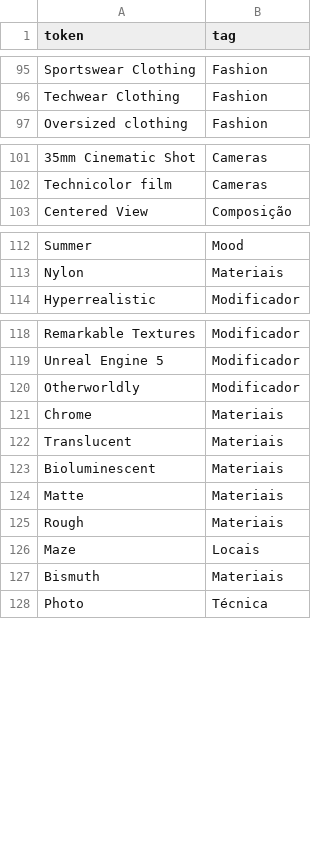
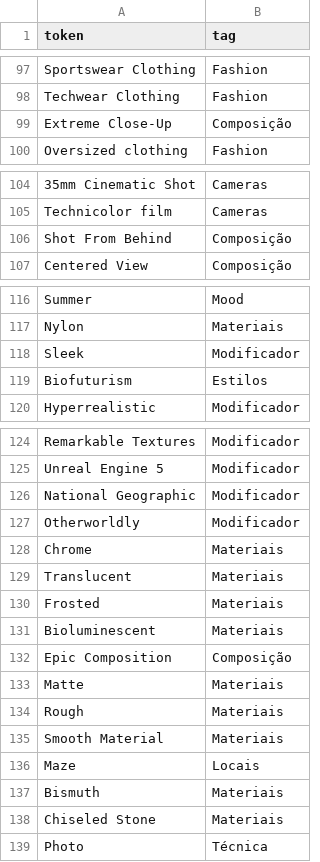
Before and after one commit to NFTNIK/Componentes, a CSV file: Favoritos.csv, drawn as a sheet; only a part is shown, gaps mark what is left out; the diff covers the shown part only; the diff names each change by its address in the sheet, - before the commit and + after, or states it on an @@ line.

```diff
--- a/Favoritos.csv
+++ b/Favoritos.csv
+row 99: Extreme Close-Up | Composição
+row 106: Shot From Behind | Composição
+row 118: Sleek | Modificador
+row 119: Biofuturism | Estilos
+row 126: National Geographic | Modificador
+row 130: Frosted | Materiais
+row 132: Epic Composition | Composição
+row 135: Smooth Material | Materiais
+row 138: Chiseled Stone | Materiais
```
Also changed, not shown: 20 added rows elsewhere in this file.
